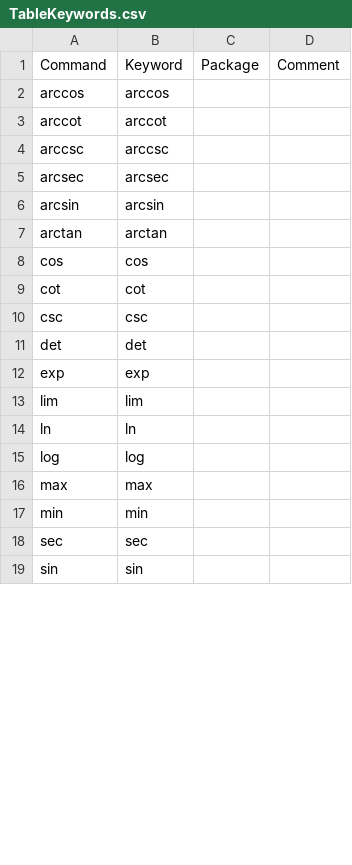
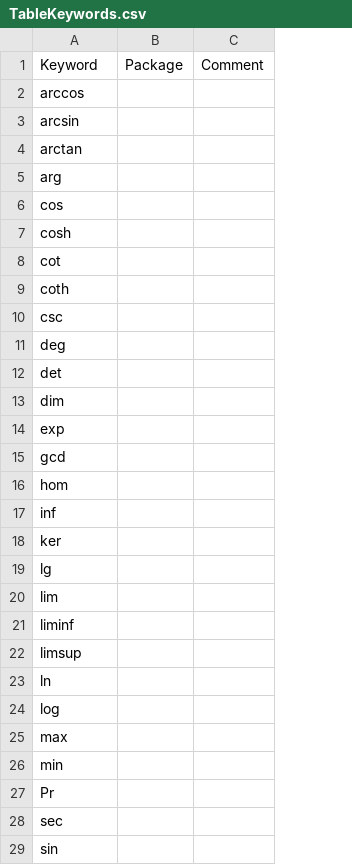
Before and after one commit to JohnDTill/MathBran, a CSV file: source/TableKeywords.csv, drawn as a sheet; only a part is shown; removed rows and columns are numbered as before the commit, all else as after; the diff covers the shown part only; the diff names each change by its address in the sheet, - before the commit and + after, or states it on an @@ line.

```diff
--- a/source/TableKeywords.csv
+++ b/source/TableKeywords.csv
-column B, rows 1-2: Keyword | arccos; rows 6-19: arcsin | arctan | cos | cot | csc | det | exp | lim | ln | log | max | min | sec | sin
-A1: Command
+A1: Keyword
-row 3: arccot | arccot
-row 4: arccsc | arccsc
-row 5: arcsec | arcsec
+row 5: arg
+row 7: cosh
+row 9: coth
+row 11: deg
+row 13: dim
+row 15: gcd
+row 16: hom
+row 17: inf
+row 18: ker
+row 19: lg
+row 21: liminf
+row 22: limsup
+row 27: Pr
```
Also changed, not shown: 3 added rows elsewhere in this file, 5 other files.
